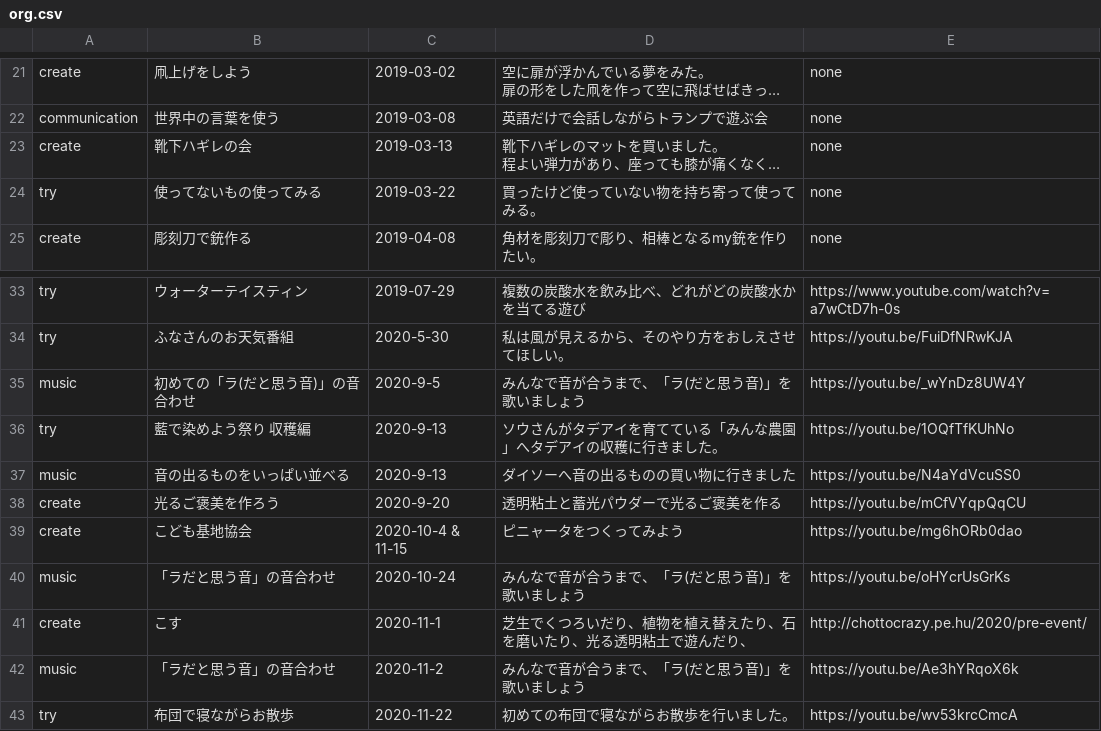
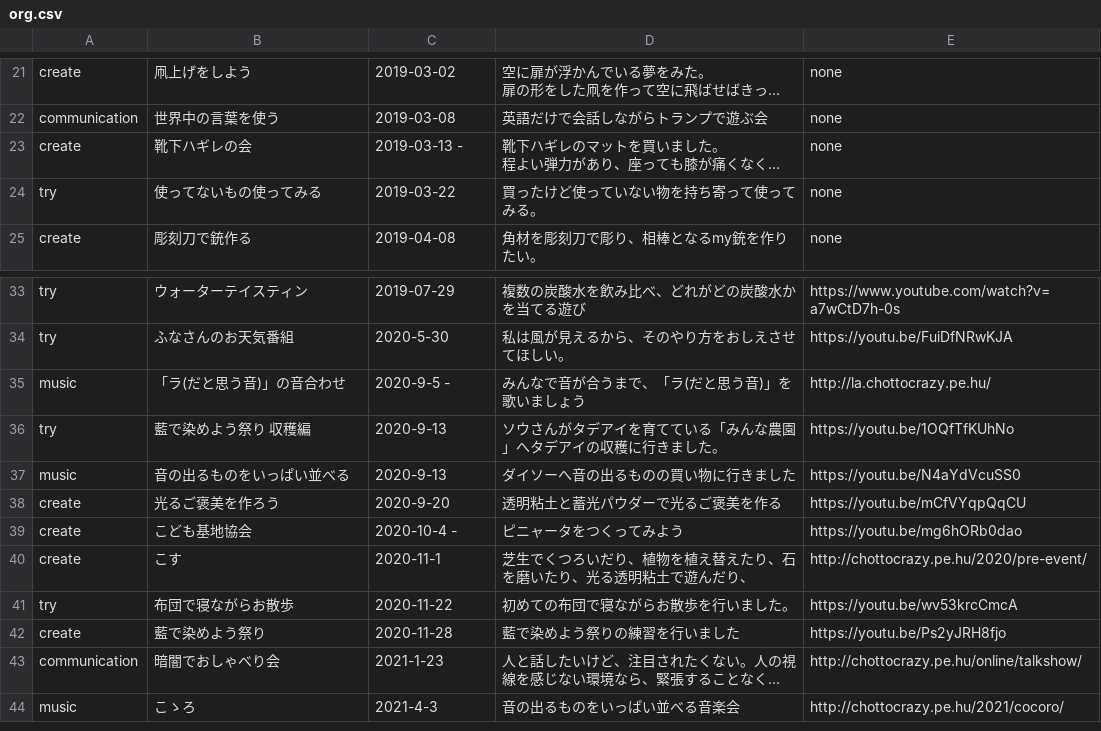
Before and after one commit to chottocrazy/cando, a CSV file: pehu/org.csv, drawn as a sheet; only a part is shown, gaps mark what is left out; the shorter side is filled out with more unchanged rows; long unchanged cells end in …; the diff names each change by its address in the sheet, - before the commit and + after, or states it on an @@ line.

Commit message:
Update org.csv

```diff
--- a/pehu/org.csv
+++ b/pehu/org.csv
-C23: 2019-03-13
+C23: 2019-03-13 -
-B35: 初めての「ラ(だと思う音)」の音合わせ
+B35: 「ラ(だと思う音)」の音合わせ
-C35: 2020-9-5
+C35: 2020-9-5 -
-E35: https://youtu.be/_wYnDz8UW4Y
+E35: http://la.chottocrazy.pe.hu/
-C39: 2020-10-4 & 11-15
+C39: 2020-10-4 -
-row 40: music | 「ラだと思う音」の音合わせ | 2020-10-24 | みんなで音が合うまで、「ラ(だと思う音)」を歌いましょう | https://youtu.be/oHYcrUsGrKs
-row 42: music | 「ラだと思う音」の音合わせ | 2020-11-2 | みんなで音が合うまで、「ラ(だと思う音)」を歌いましょう | https://youtu.be/Ae3hYRqoX6k
```
